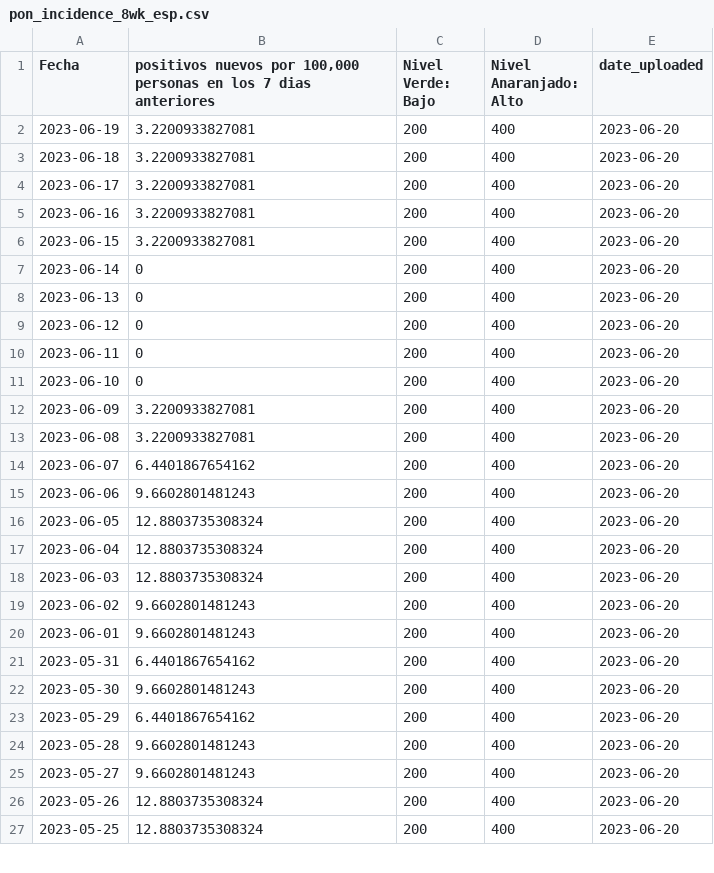
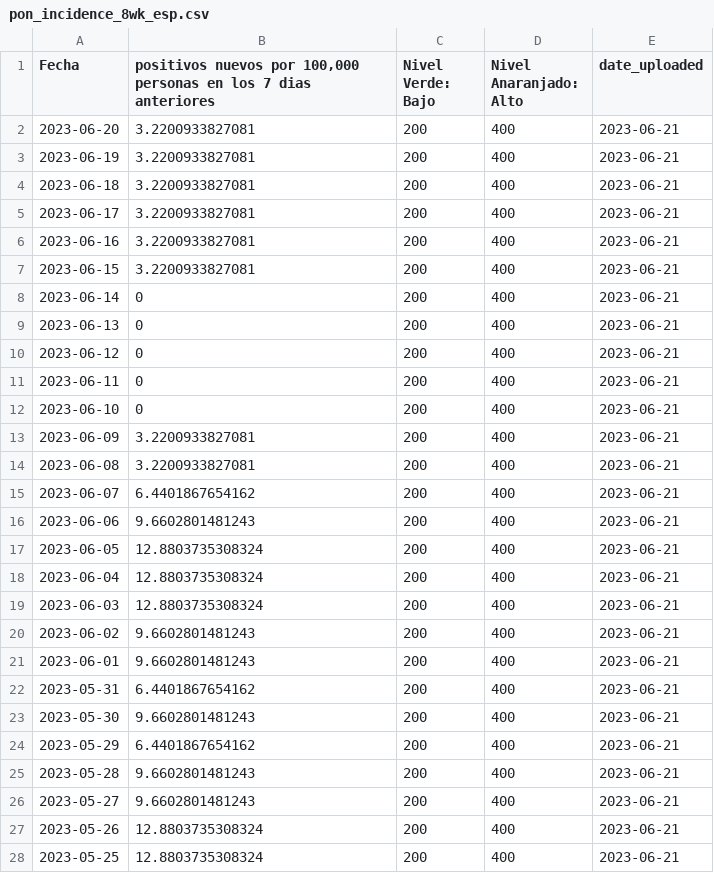
Before and after one commit to h-hedman/scph, a CSV file: covid-19/output-data/pon_incidence_8wk_esp.csv, drawn as a sheet; only a part is shown; the diff covers the shown part only.

```diff
--- a/covid-19/output-data/pon_incidence_8wk_esp.csv
+++ b/covid-19/output-data/pon_incidence_8wk_esp.csv
@@ -1,27 +1,28 @@
 "Fecha","positivos nuevos por 100,000 personas en los 7 dias anteriores","Nivel Verde: Bajo","Nivel Anaranjado: Alto","date_uploaded"
-2023-06-19,3.2200933827081,200,400,2023-06-20
-2023-06-18,3.2200933827081,200,400,2023-06-20
-2023-06-17,3.2200933827081,200,400,2023-06-20
-2023-06-16,3.2200933827081,200,400,2023-06-20
-2023-06-15,3.2200933827081,200,400,2023-06-20
-2023-06-14,0,200,400,2023-06-20
-2023-06-13,0,200,400,2023-06-20
-2023-06-12,0,200,400,2023-06-20
-2023-06-11,0,200,400,2023-06-20
-2023-06-10,0,200,400,2023-06-20
-2023-06-09,3.2200933827081,200,400,2023-06-20
-2023-06-08,3.2200933827081,200,400,2023-06-20
-2023-06-07,6.4401867654162,200,400,2023-06-20
-2023-06-06,9.6602801481243,200,400,2023-06-20
-2023-06-05,12.8803735308324,200,400,2023-06-20
-2023-06-04,12.8803735308324,200,400,2023-06-20
-2023-06-03,12.8803735308324,200,400,2023-06-20
-2023-06-02,9.6602801481243,200,400,2023-06-20
-2023-06-01,9.6602801481243,200,400,2023-06-20
-2023-05-31,6.4401867654162,200,400,2023-06-20
-2023-05-30,9.6602801481243,200,400,2023-06-20
-2023-05-29,6.4401867654162,200,400,2023-06-20
-2023-05-28,9.6602801481243,200,400,2023-06-20
-2023-05-27,9.6602801481243,200,400,2023-06-20
-2023-05-26,12.8803735308324,200,400,2023-06-20
-2023-05-25,12.8803735308324,200,400,2023-06-20
+2023-06-20,3.2200933827081,200,400,2023-06-21
+2023-06-19,3.2200933827081,200,400,2023-06-21
+2023-06-18,3.2200933827081,200,400,2023-06-21
+2023-06-17,3.2200933827081,200,400,2023-06-21
+2023-06-16,3.2200933827081,200,400,2023-06-21
+2023-06-15,3.2200933827081,200,400,2023-06-21
+2023-06-14,0,200,400,2023-06-21
+2023-06-13,0,200,400,2023-06-21
+2023-06-12,0,200,400,2023-06-21
+2023-06-11,0,200,400,2023-06-21
+2023-06-10,0,200,400,2023-06-21
+2023-06-09,3.2200933827081,200,400,2023-06-21
+2023-06-08,3.2200933827081,200,400,2023-06-21
+2023-06-07,6.4401867654162,200,400,2023-06-21
+2023-06-06,9.6602801481243,200,400,2023-06-21
+2023-06-05,12.8803735308324,200,400,2023-06-21
+2023-06-04,12.8803735308324,200,400,2023-06-21
+2023-06-03,12.8803735308324,200,400,2023-06-21
+2023-06-02,9.6602801481243,200,400,2023-06-21
+2023-06-01,9.6602801481243,200,400,2023-06-21
+2023-05-31,6.4401867654162,200,400,2023-06-21
+2023-05-30,9.6602801481243,200,400,2023-06-21
+2023-05-29,6.4401867654162,200,400,2023-06-21
+2023-05-28,9.6602801481243,200,400,2023-06-21
+2023-05-27,9.6602801481243,200,400,2023-06-21
+2023-05-26,12.8803735308324,200,400,2023-06-21
+2023-05-25,12.8803735308324,200,400,2023-06-21
```
Also changed, not shown: 1 removed row and 1 edited cell elsewhere in this file, covid-19/output-data/count_table_esp.csv, covid-19/output-data/pon_incidence_8wk_eng.csv, 3 other files.
